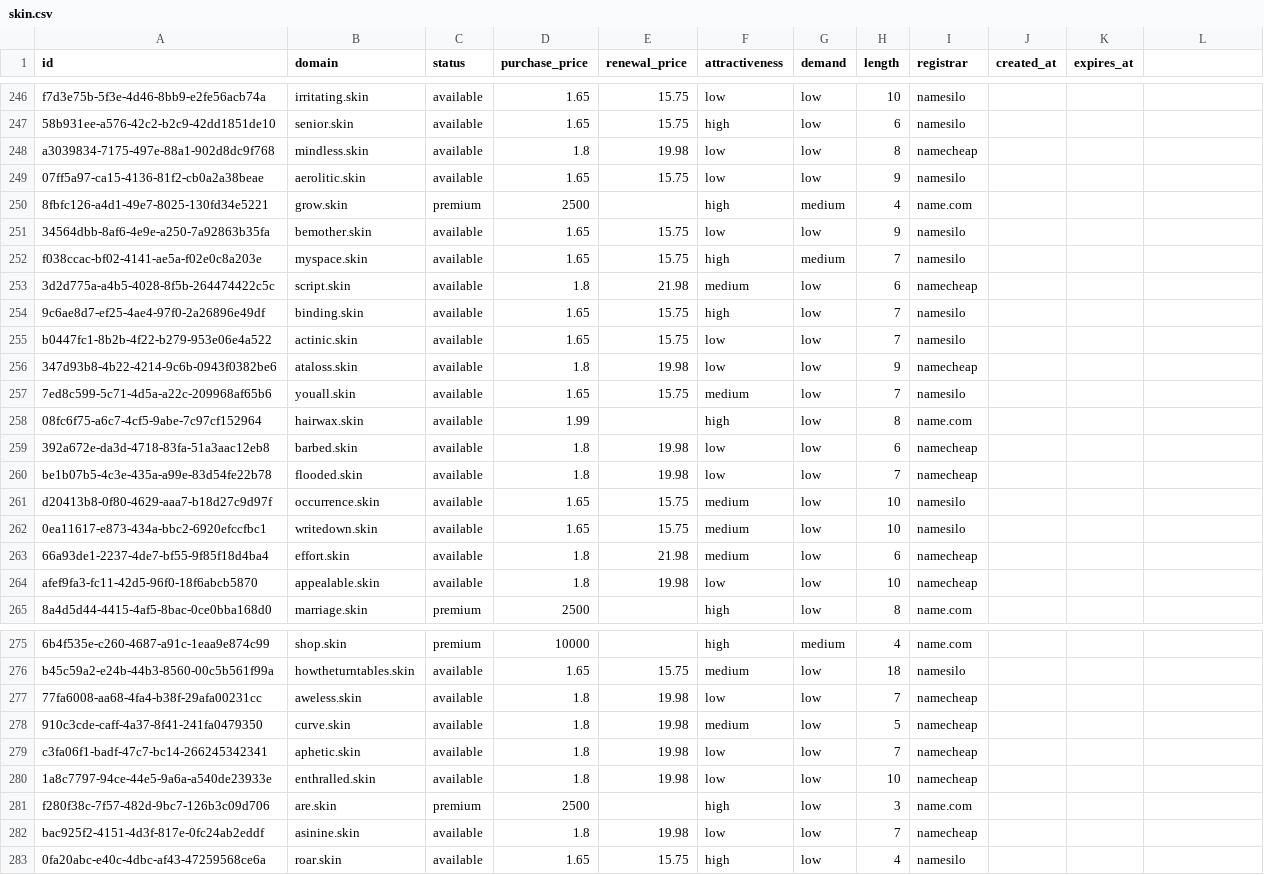
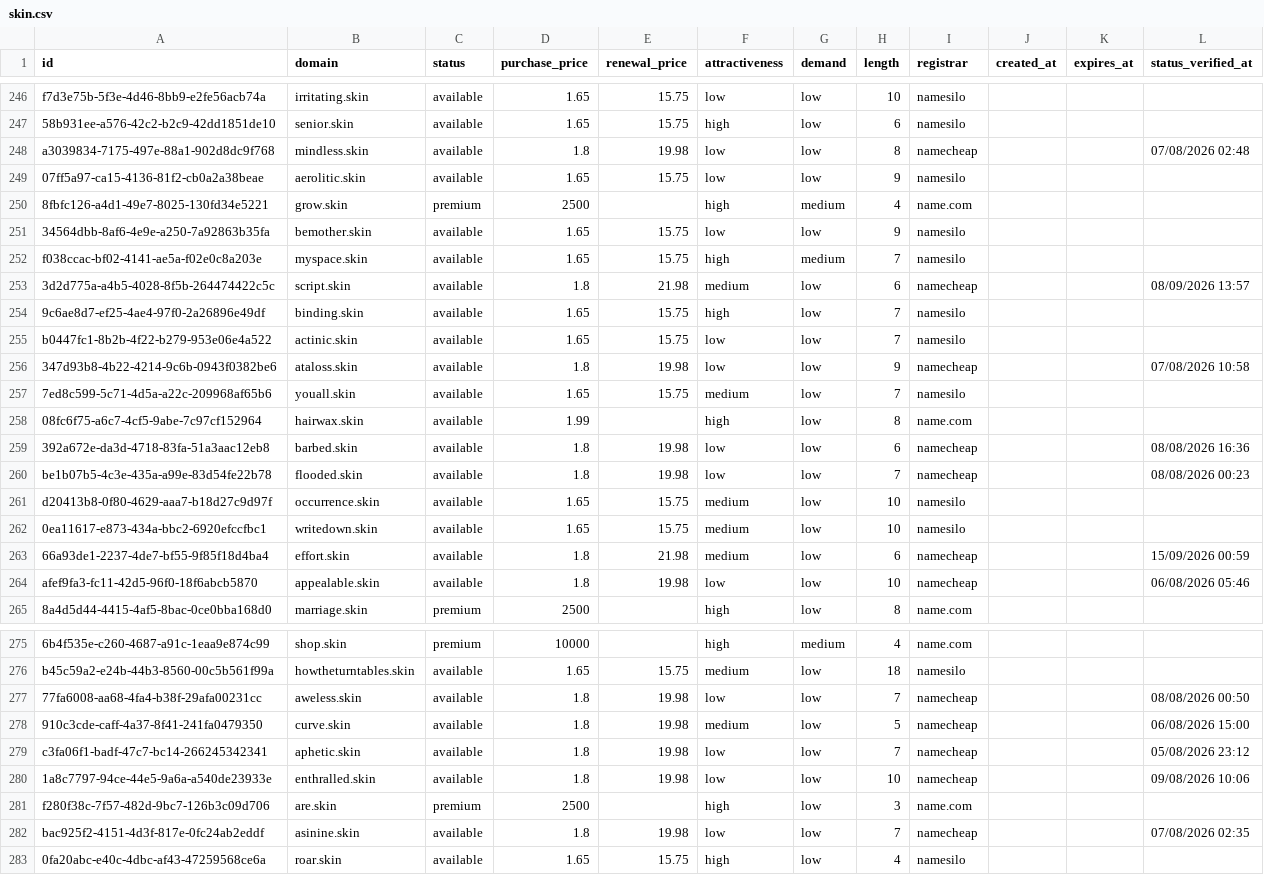
Before and after one commit to UniqueDomains/skin-oneword-domains, a CSV file: skin.csv, drawn as a sheet; only a part is shown, gaps mark what is left out; the diff covers the shown part only.

Commit message:
Domains update

```diff
--- a/skin.csv
+++ b/skin.csv
@@ -1 +1 @@
-id,domain,status,purchase_price,renewal_price,attractiveness,demand,length,registrar,created_at,expires_at
+id,domain,status,purchase_price,renewal_price,attractiveness,demand,length,registrar,created_at,expires_at,status_verified_at
@@ -248 +248 @@ f7d3e75b-5f3e-4d46-8bb9-e2fe56acb74a,irritating.skin,available,1.65,15.75,low,lo
-a3039834-7175-497e-88a1-902d8dc9f768,mindless.skin,available,1.8,19.98,low,low,8,namecheap,,
+a3039834-7175-497e-88a1-902d8dc9f768,mindless.skin,available,1.8,19.98,low,low,8,namecheap,,,07/08/2026 02:48
@@ -253 +253 @@ f038ccac-bf02-4141-ae5a-f02e0c8a203e,myspace.skin,available,1.65,15.75,high,medi
-3d2d775a-a4b5-4028-8f5b-264474422c5c,script.skin,available,1.8,21.98,medium,low,6,namecheap,,
+3d2d775a-a4b5-4028-8f5b-264474422c5c,script.skin,available,1.8,21.98,medium,low,6,namecheap,,,08/09/2026 13:57
@@ -256 +256 @@ b0447fc1-8b2b-4f22-b279-953e06e4a522,actinic.skin,available,1.65,15.75,low,low,7
-347d93b8-4b22-4214-9c6b-0943f0382be6,ataloss.skin,available,1.8,19.98,low,low,9,namecheap,,
+347d93b8-4b22-4214-9c6b-0943f0382be6,ataloss.skin,available,1.8,19.98,low,low,9,namecheap,,,07/08/2026 10:58
@@ -259,2 +259,2 @@ b0447fc1-8b2b-4f22-b279-953e06e4a522,actinic.skin,available,1.65,15.75,low,low,7
-392a672e-da3d-4718-83fa-51a3aac12eb8,barbed.skin,available,1.8,19.98,low,low,6,namecheap,,
-be1b07b5-4c3e-435a-a99e-83d54fe22b78,flooded.skin,available,1.8,19.98,low,low,7,namecheap,,
+392a672e-da3d-4718-83fa-51a3aac12eb8,barbed.skin,available,1.8,19.98,low,low,6,namecheap,,,08/08/2026 16:36
+be1b07b5-4c3e-435a-a99e-83d54fe22b78,flooded.skin,available,1.8,19.98,low,low,7,namecheap,,,08/08/2026 00:23
@@ -263,2 +263,2 @@ d20413b8-0f80-4629-aaa7-b18d27c9d97f,occurrence.skin,available,1.65,15.75,medium
-66a93de1-2237-4de7-bf55-9f85f18d4ba4,effort.skin,available,1.8,21.98,medium,low,6,namecheap,,
-afef9fa3-fc11-42d5-96f0-18f6abcb5870,appealable.skin,available,1.8,19.98,low,low,10,namecheap,,
+66a93de1-2237-4de7-bf55-9f85f18d4ba4,effort.skin,available,1.8,21.98,medium,low,6,namecheap,,,15/09/2026 00:59
+afef9fa3-fc11-42d5-96f0-18f6abcb5870,appealable.skin,available,1.8,19.98,low,low,10,namecheap,,,06/08/2026 05:46
@@ -277,4 +277,4 @@ b45c59a2-e24b-44b3-8560-00c5b561f99a,howtheturntables.skin,available,1.65,15.75,
-77fa6008-aa68-4fa4-b38f-29afa00231cc,aweless.skin,available,1.8,19.98,low,low,7,namecheap,,
-910c3cde-caff-4a37-8f41-241fa0479350,curve.skin,available,1.8,19.98,medium,low,5,namecheap,,
-c3fa06f1-badf-47c7-bc14-266245342341,aphetic.skin,available,1.8,19.98,low,low,7,namecheap,,
-1a8c7797-94ce-44e5-9a6a-a540de23933e,enthralled.skin,available,1.8,19.98,low,low,10,namecheap,,
+77fa6008-aa68-4fa4-b38f-29afa00231cc,aweless.skin,available,1.8,19.98,low,low,7,namecheap,,,08/08/2026 00:50
+910c3cde-caff-4a37-8f41-241fa0479350,curve.skin,available,1.8,19.98,medium,low,5,namecheap,,,06/08/2026 15:00
+c3fa06f1-badf-47c7-bc14-266245342341,aphetic.skin,available,1.8,19.98,low,low,7,namecheap,,,05/08/2026 23:12
+1a8c7797-94ce-44e5-9a6a-a540de23933e,enthralled.skin,available,1.8,19.98,low,low,10,namecheap,,,09/08/2026 10:06
@@ -282 +282 @@ f280f38c-7f57-482d-9bc7-126b3c09d706,are.skin,premium,2500,,high,low,3,name.com,
-bac925f2-4151-4d3f-817e-0fc24ab2eddf,asinine.skin,available,1.8,19.98,low,low,7,namecheap,,
+bac925f2-4151-4d3f-817e-0fc24ab2eddf,asinine.skin,available,1.8,19.98,low,low,7,namecheap,,,07/08/2026 02:35
```
Also changed, not shown: 120 edited cells elsewhere in this file, 6 other files.
